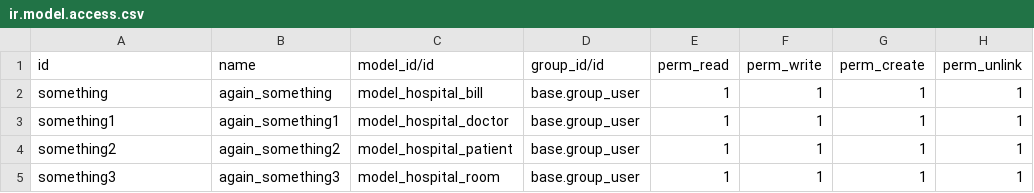
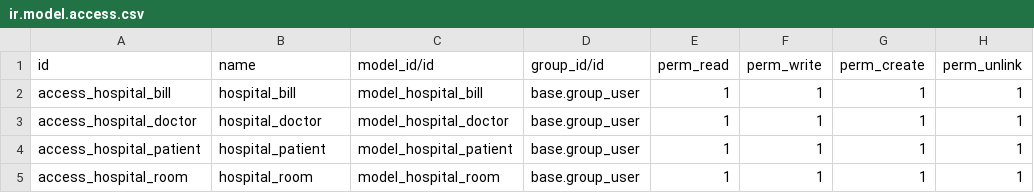
Before and after one commit to modm-odoo/hospitalmanagement, a CSV file: hospitalMan/security/ir.model.access.csv, drawn as a sheet.

```diff
--- a/hospitalMan/security/ir.model.access.csv
+++ b/hospitalMan/security/ir.model.access.csv
@@ -1,5 +1,5 @@
 id,name,model_id/id,group_id/id,perm_read,perm_write,perm_create,perm_unlink
-something,again_something,model_hospital_bill,base.group_user,1,1,1,1
-something1,again_something1,model_hospital_doctor,base.group_user,1,1,1,1
-something2,again_something2,model_hospital_patient,base.group_user,1,1,1,1
-something3,again_something3,model_hospital_room,base.group_user,1,1,1,1
+access_hospital_bill,hospital_bill,model_hospital_bill,base.group_user,1,1,1,1
+access_hospital_doctor,hospital_doctor,model_hospital_doctor,base.group_user,1,1,1,1
+access_hospital_patient,hospital_patient,model_hospital_patient,base.group_user,1,1,1,1
+access_hospital_room,hospital_room,model_hospital_room,base.group_user,1,1,1,1
```
Also changed, not shown: 12 other files.
